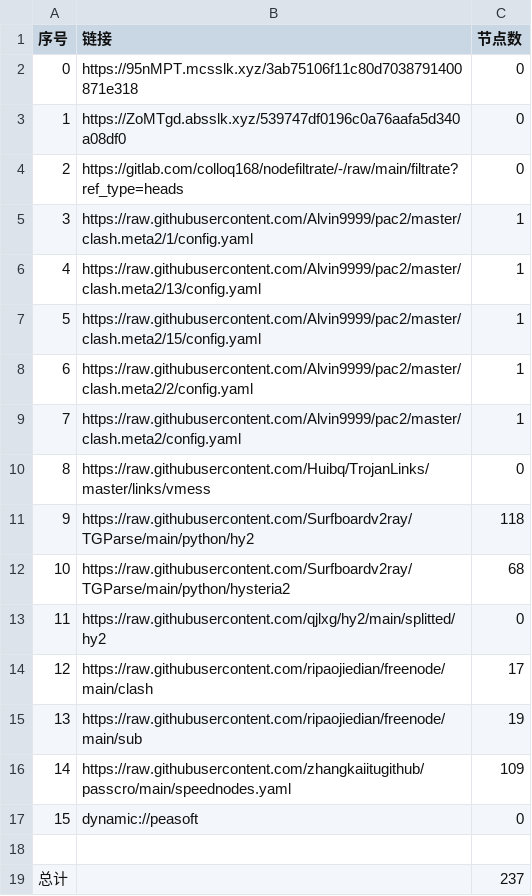
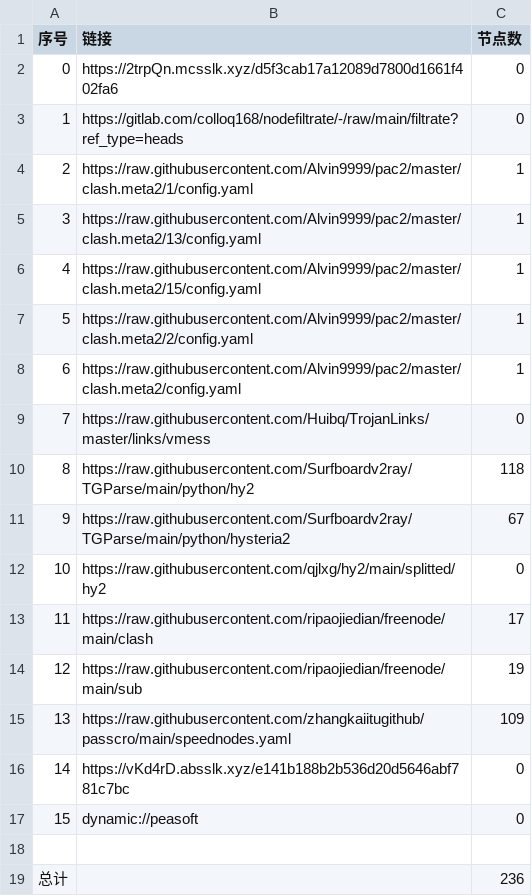
Before and after one commit to hicass-1102/AutoMergePublicNodes, a CSV file: list_result.csv, drawn as a sheet; removed rows and columns are numbered as before the commit, all else as after; the diff names each change by its address in the sheet, - before the commit and + after, or states it on an @@ line.

```diff
--- a/list_result.csv
+++ b/list_result.csv
-B2 (链接): https://95nMPT.mcsslk.xyz/3ab75106f11c80d7038791400871e318
+B2 (链接): https://2trpQn.mcsslk.xyz/d5f3cab17a12089d7800d1661f402fa6
-row 3: 1 | https://ZoMTgd.absslk.xyz/539747df0196c0a76aafa5d340a08df0 | 0
@@ column A (序号) renumbered between rows 3 and 15 @@
-C11 (节点数): 68
+C11 (节点数): 67
+row 16: 14 | https://vKd4rD.absslk.xyz/e141b188b2b536d20d5646abf781c7bc | 0
-C19 (节点数): 237
+C19 (节点数): 236
```
Also changed, not shown: 23 other files.
